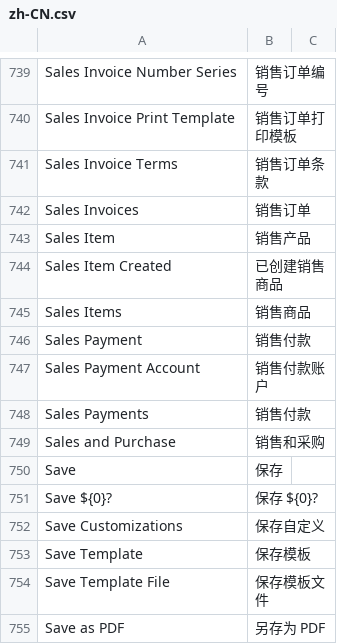
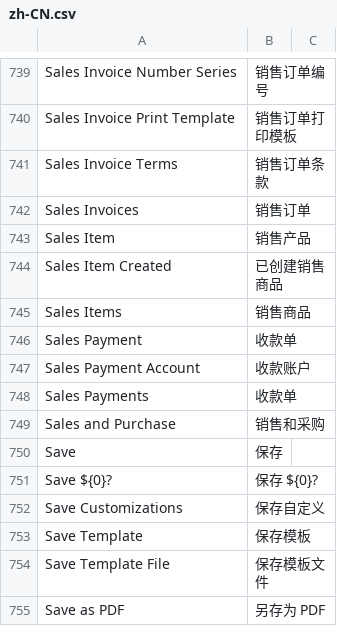
Before and after one commit to goldhorsedev0101/pro-account-books, a CSV file: translations/zh-CN.csv, drawn as a sheet; only a part is shown, gaps mark what is left out; the diff names each change by its address in the sheet, - before the commit and + after, or states it on an @@ line.

Commit message:
修正:翻译内容错误

```diff
--- a/translations/zh-CN.csv
+++ b/translations/zh-CN.csv
-B746: 销售付款
+B746: 收款单
-B747: 销售付款账户
+B747: 收款账户
-B748: 销售付款
+B748: 收款单
```
